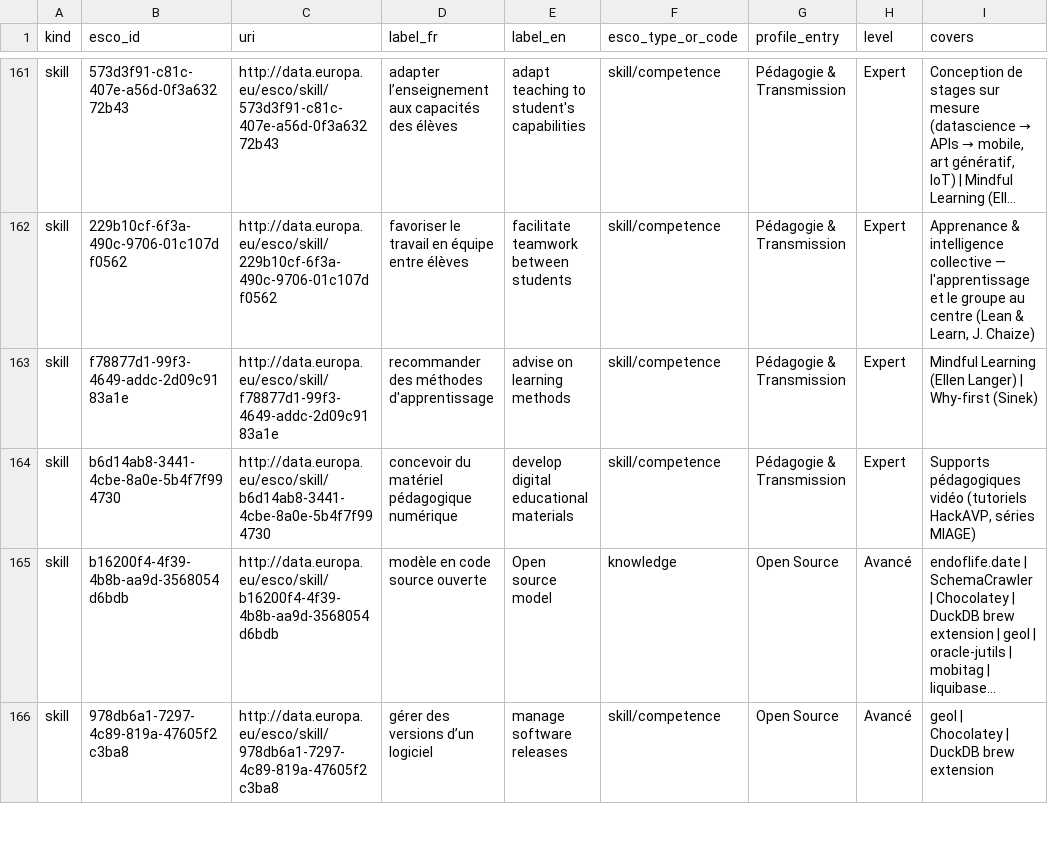
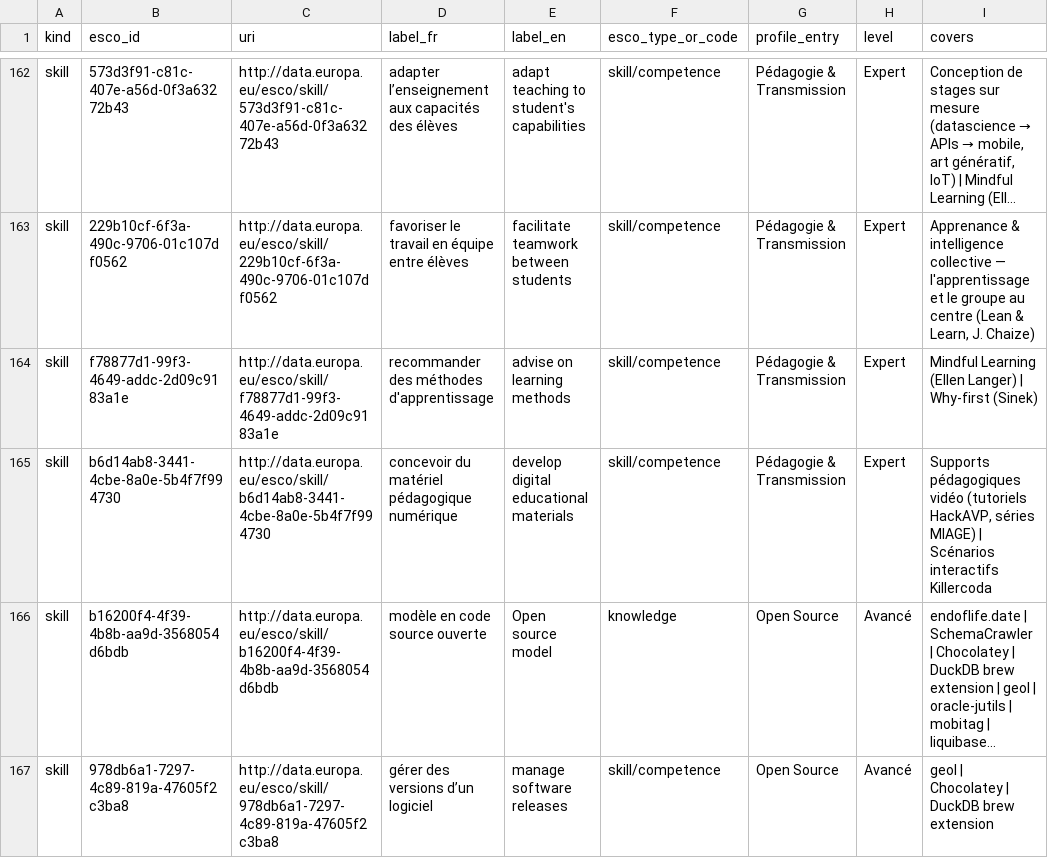
Before and after one commit to adriens/whoami, a CSV file: data/esco/adriens/_index.csv, drawn as a sheet; only a part is shown, gaps mark what is left out; long unchanged cells end in …; addresses are those after the commit; the diff covers the shown part only; the diff names each change by its address in the sheet, - before the commit and + after, or states it on an @@ line.

```diff
--- a/data/esco/adriens/_index.csv
+++ b/data/esco/adriens/_index.csv
-I165 (covers): …séries MIAGE)
+I165 (covers): …séries MIAGE) | Scénarios interactifs Killercoda
```
Also changed, not shown: 2 added rows and 3 edited cells elsewhere in this file, 1 other file.
